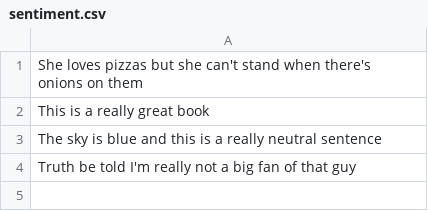
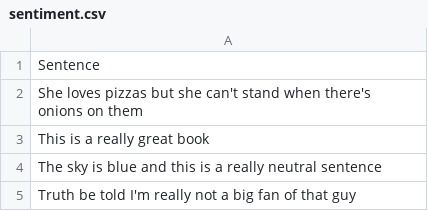
Before and after one commit to julien-blanchard/datasets, a CSV file: sentiment.csv, drawn as a sheet; the diff names each change by its address in the sheet, - before the commit and + after, or states it on an @@ line.

Commit message:
Update sentiment.csv

```diff
--- a/sentiment.csv
+++ b/sentiment.csv
+row 1: Sentence
```
